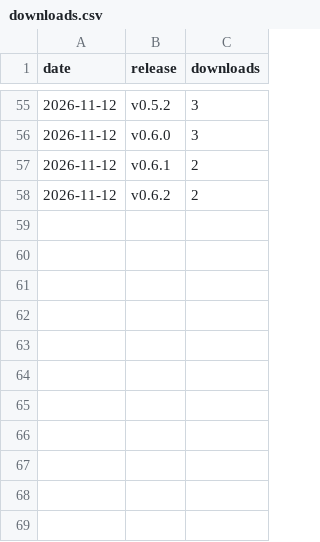
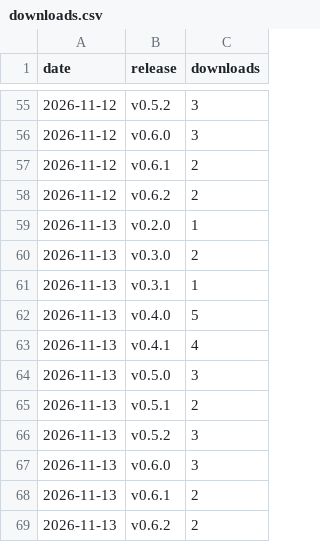
Before and after one commit to stevenmckinnon/dashbar, a CSV file: downloads.csv, drawn as a sheet; only a part is shown, gaps mark what is left out.

```diff
--- a/downloads.csv
+++ b/downloads.csv
@@ -58 +58,12 @@ date,release,downloads
 2026-11-12,v0.6.2,2
+2026-11-13,v0.2.0,1
+2026-11-13,v0.3.0,2
+2026-11-13,v0.3.1,1
+2026-11-13,v0.4.0,5
+2026-11-13,v0.4.1,4
+2026-11-13,v0.5.0,3
+2026-11-13,v0.5.1,2
+2026-11-13,v0.5.2,3
+2026-11-13,v0.6.0,3
+2026-11-13,v0.6.1,2
+2026-11-13,v0.6.2,2
```
Also changed, not shown: traffic.csv.
